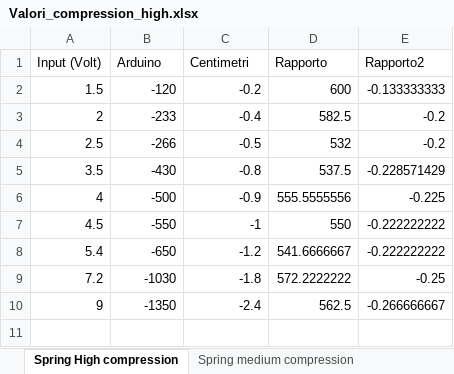
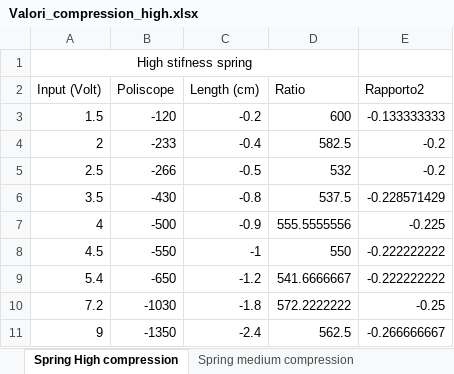
Before and after one commit to rssalessio/Control-Linear-Vibrations, an Excel workbook: Valori_compression_high.xlsx, sheet Spring High compression, drawn as a sheet; values as stored, in another font and other column widths than the file's, no borders; charts and pictures not drawn; addresses are those after the commit; the diff names each change by its address in the sheet, - before the commit and + after, or states it on an @@ line.

```diff
--- a/Valori_compression_high.xlsx (sheet Spring High compression)
+++ b/Valori_compression_high.xlsx (sheet Spring High compression)
+row 1: High stifness spring
-B2: Arduino
+B2: Poliscope
-C2: Centimetri
+C2: Length (cm)
-D2: Rapporto
+D2: Ratio
```
Also changed, not shown: sheet Spring low compression, sheet Spring medium compression, charts or pictures, 6 other files.
